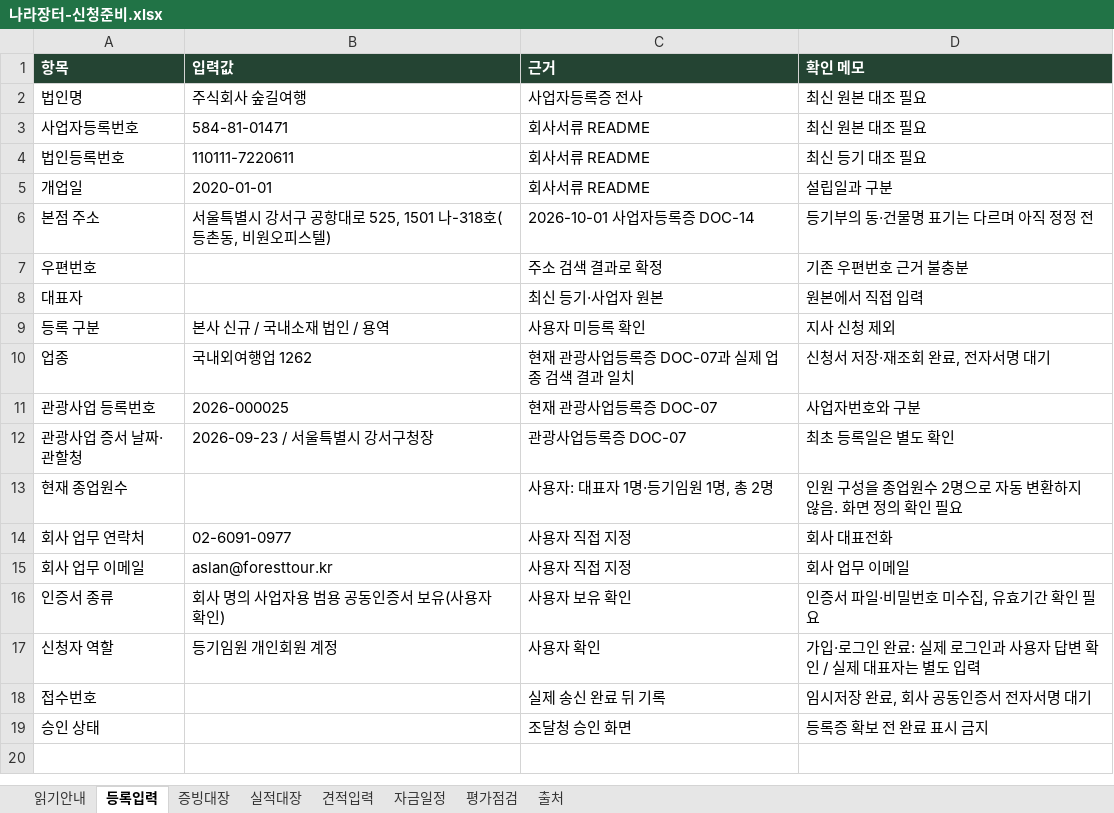
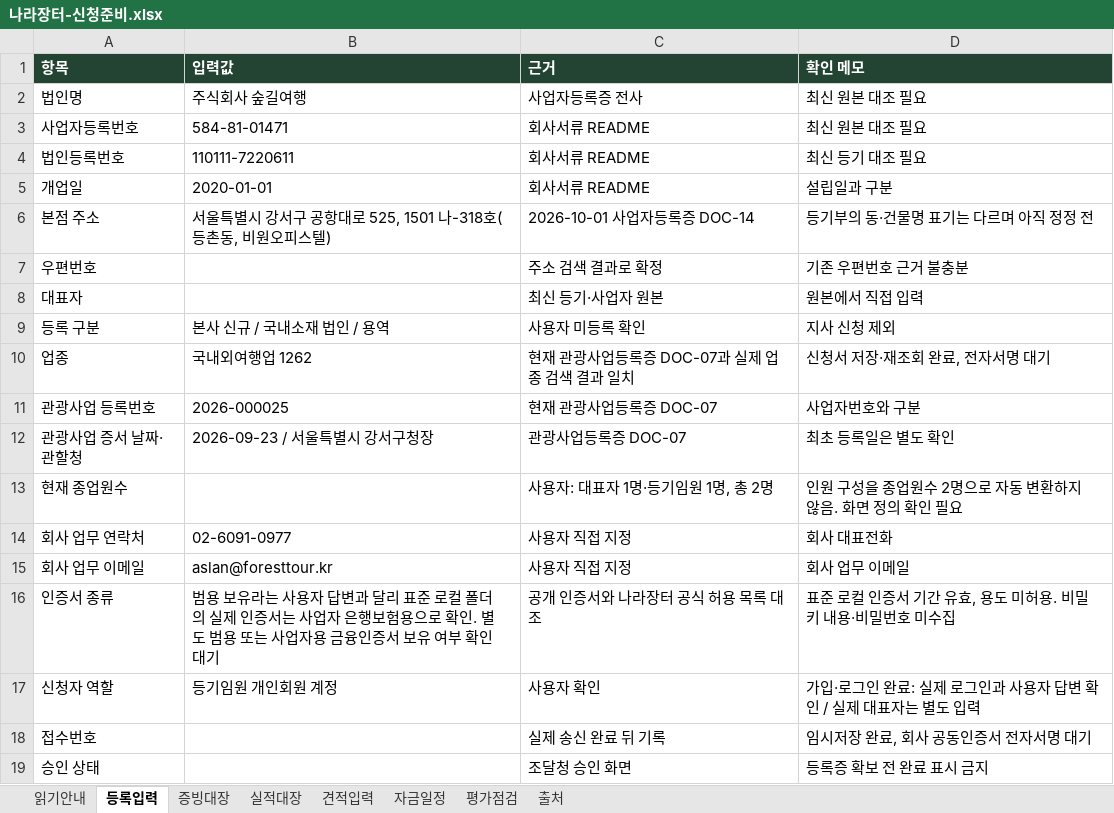
Before and after one commit to 6Soo/marketing, an Excel workbook: procurement/output/나라장터-신청준비.xlsx, sheet 등록입력, drawn as a sheet; values as stored, in another font and other column widths than the file's, no borders; the diff names each change by its address in the sheet, - before the commit and + after, or states it on an @@ line.

Commit message:
docs: diagnose unsupported bank certificate in procurement signing

```diff
--- a/procurement/output/나라장터-신청준비.xlsx (sheet 등록입력)
+++ b/procurement/output/나라장터-신청준비.xlsx (sheet 등록입력)
-B16 (입력값): 회사 명의 사업자용 범용 공동인증서 보유(사용자 확인)
+B16 (입력값): 범용 보유라는 사용자 답변과 달리 표준 로컬 폴더의 실제 인증서는 사업자 은행보험용으로 확인. 별도 범용 또는 사업자용 금융인증서 보유 여부 확인 대기
-C16 (근거): 사용자 보유 확인
+C16 (근거): 공개 인증서와 나라장터 공식 허용 목록 대조
-D16 (확인 메모): 인증서 파일·비밀번호 미수집, 유효기간 확인 필요
+D16 (확인 메모): 표준 로컬 인증서 기간 유효, 용도 미허용. 비밀키 내용·비밀번호 미수집
```
Also changed, not shown: sheet 읽기안내, 10 other files.
